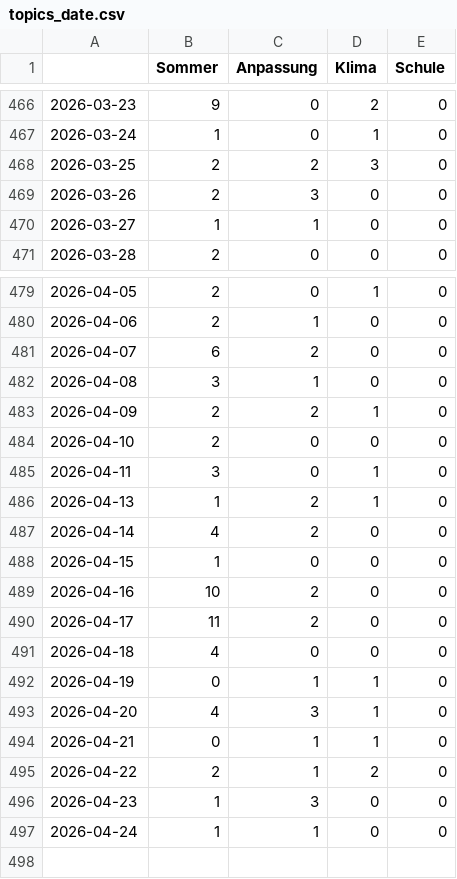
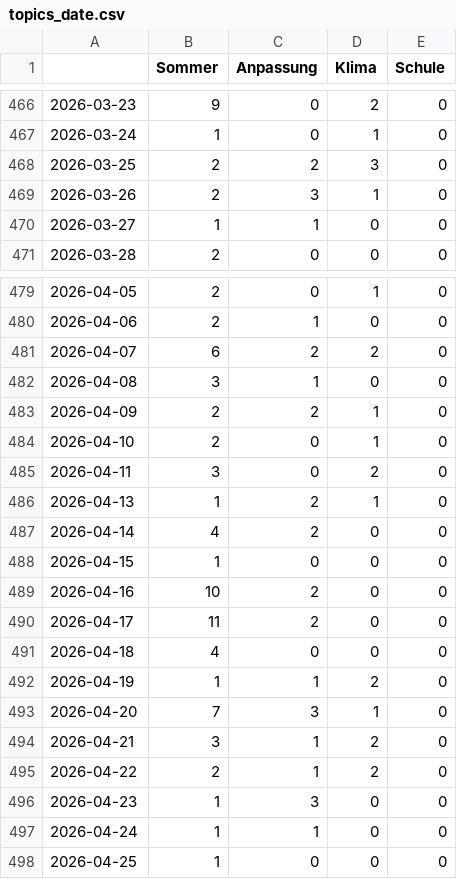
Before and after one commit to PhGeo-Word-Harvest/IceCreamIsComing, a CSV file: csv/topics_date.csv, drawn as a sheet; only a part is shown, gaps mark what is left out.

```diff
--- a/csv/topics_date.csv
+++ b/csv/topics_date.csv
@@ -468,3 +468,3 @@
 2026-03-25,2,2,3,0
-2026-03-26,2,3,0,0
+2026-03-26,2,3,1,0
 2026-03-27,1,1,0,0
@@ -480,7 +480,7 @@
 2026-04-06,2,1,0,0
-2026-04-07,6,2,0,0
+2026-04-07,6,2,2,0
 2026-04-08,3,1,0,0
 2026-04-09,2,2,1,0
-2026-04-10,2,0,0,0
-2026-04-11,3,0,1,0
+2026-04-10,2,0,1,0
+2026-04-11,3,0,2,0
 2026-04-13,1,2,1,0
@@ -491,5 +491,5 @@
 2026-04-18,4,0,0,0
-2026-04-19,0,1,1,0
-2026-04-20,4,3,1,0
-2026-04-21,0,1,1,0
+2026-04-19,1,1,2,0
+2026-04-20,7,3,1,0
+2026-04-21,3,1,2,0
 2026-04-22,2,1,2,0
@@ -497 +497,2 @@
 2026-04-24,1,1,0,0
+2026-04-25,1,0,0,0
```
Also changed, not shown: 4 other files.
